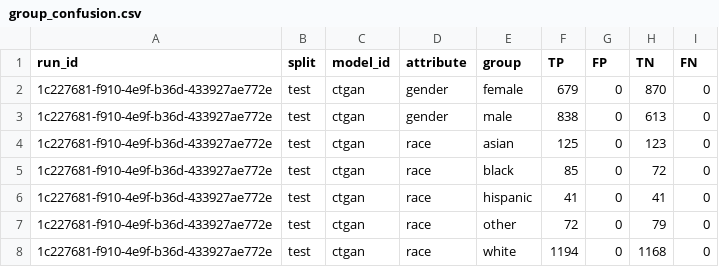
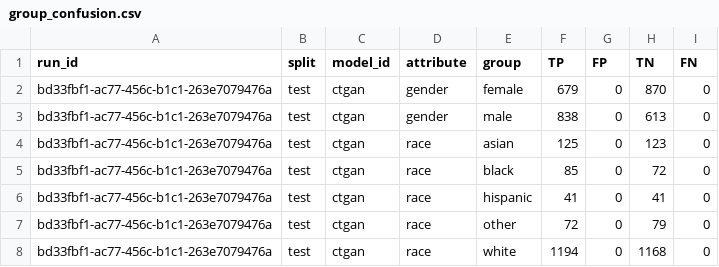
Before and after one commit to equilens-labs/fl-bsa-whitepaper, a CSV file: intake/group_confusion.csv, drawn as a sheet.

```diff
--- a/intake/group_confusion.csv
+++ b/intake/group_confusion.csv
@@ -1,8 +1,8 @@
 run_id,split,model_id,attribute,group,TP,FP,TN,FN
-1c227681-f910-4e9f-b36d-433927ae772e,test,ctgan,gender,female,679,0,870,0
-1c227681-f910-4e9f-b36d-433927ae772e,test,ctgan,gender,male,838,0,613,0
-1c227681-f910-4e9f-b36d-433927ae772e,test,ctgan,race,asian,125,0,123,0
-1c227681-f910-4e9f-b36d-433927ae772e,test,ctgan,race,black,85,0,72,0
-1c227681-f910-4e9f-b36d-433927ae772e,test,ctgan,race,hispanic,41,0,41,0
-1c227681-f910-4e9f-b36d-433927ae772e,test,ctgan,race,other,72,0,79,0
-1c227681-f910-4e9f-b36d-433927ae772e,test,ctgan,race,white,1194,0,1168,0
+bd33fbf1-ac77-456c-b1c1-263e7079476a,test,ctgan,gender,female,679,0,870,0
+bd33fbf1-ac77-456c-b1c1-263e7079476a,test,ctgan,gender,male,838,0,613,0
+bd33fbf1-ac77-456c-b1c1-263e7079476a,test,ctgan,race,asian,125,0,123,0
+bd33fbf1-ac77-456c-b1c1-263e7079476a,test,ctgan,race,black,85,0,72,0
+bd33fbf1-ac77-456c-b1c1-263e7079476a,test,ctgan,race,hispanic,41,0,41,0
+bd33fbf1-ac77-456c-b1c1-263e7079476a,test,ctgan,race,other,72,0,79,0
+bd33fbf1-ac77-456c-b1c1-263e7079476a,test,ctgan,race,white,1194,0,1168,0
```
Also changed, not shown: intake/metrics_long.csv, intake/selection_rates.csv, 32 other files.
